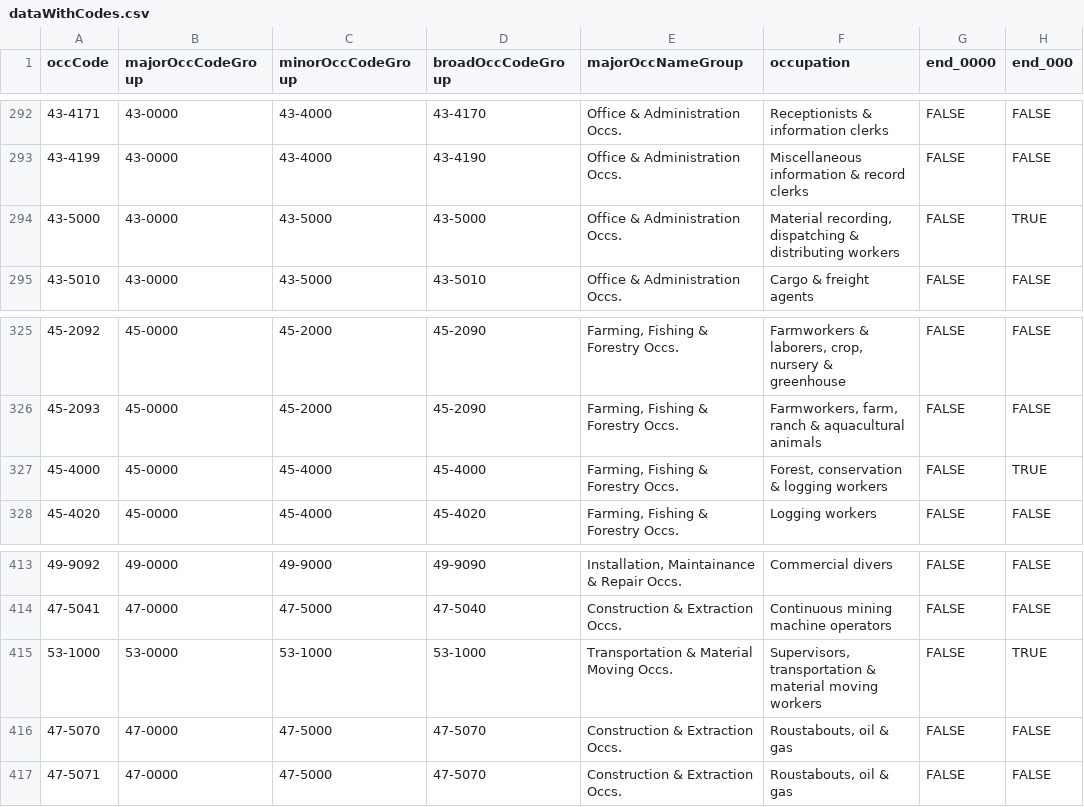
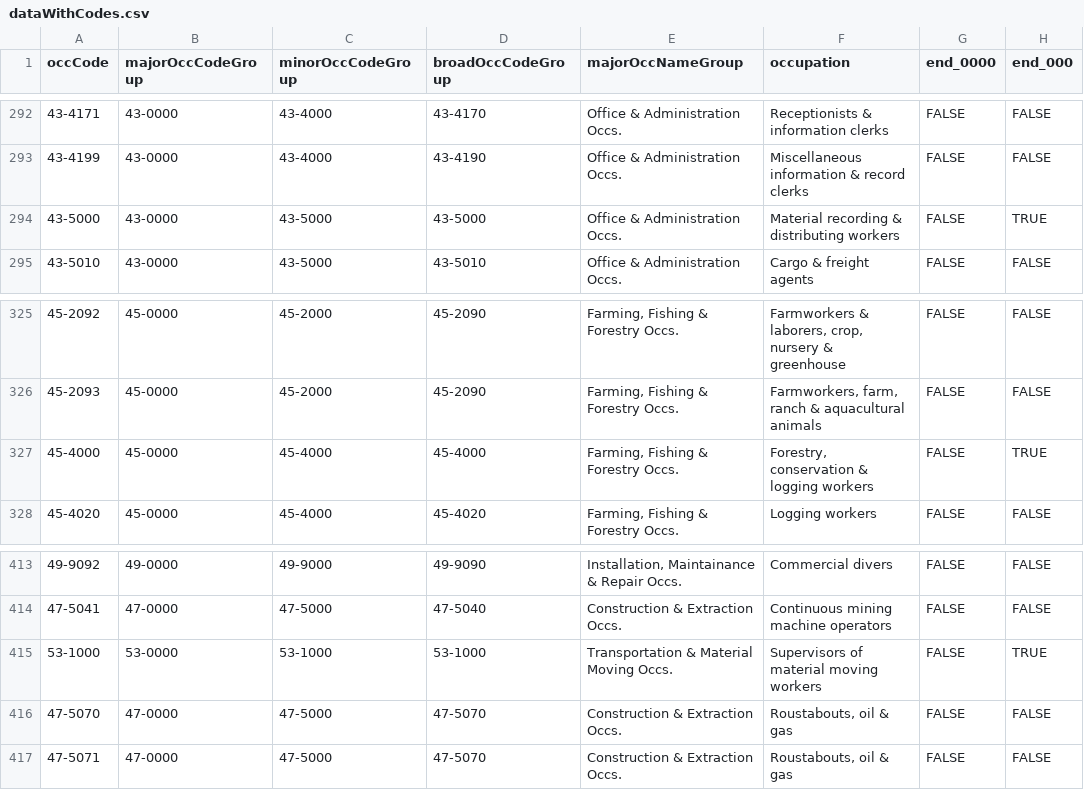
Before and after one commit to harrytalbot/Deadly-jobs, a CSV file: data/dataWithCodes.csv, drawn as a sheet; only a part is shown, gaps mark what is left out; the diff names each change by its address in the sheet, - before the commit and + after, or states it on an @@ line.

```diff
--- a/data/dataWithCodes.csv
+++ b/data/dataWithCodes.csv
-F294 (occupation): Material recording, dispatching & distributing…
+F294 (occupation): Material recording & distributing…
-F327 (occupation): Forest, conservation & logging workers
+F327 (occupation): Forestry, conservation & logging workers
-F415 (occupation): Supervisors, transportation & material moving…
+F415 (occupation): Supervisors of material moving…
```
Also changed, not shown: 6 other files.
